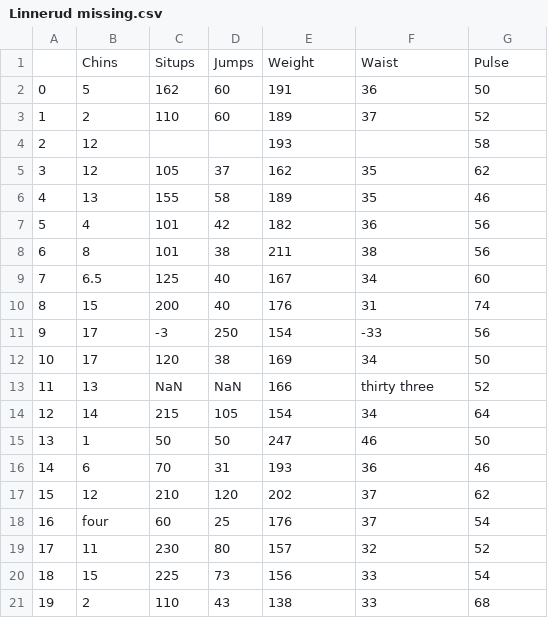
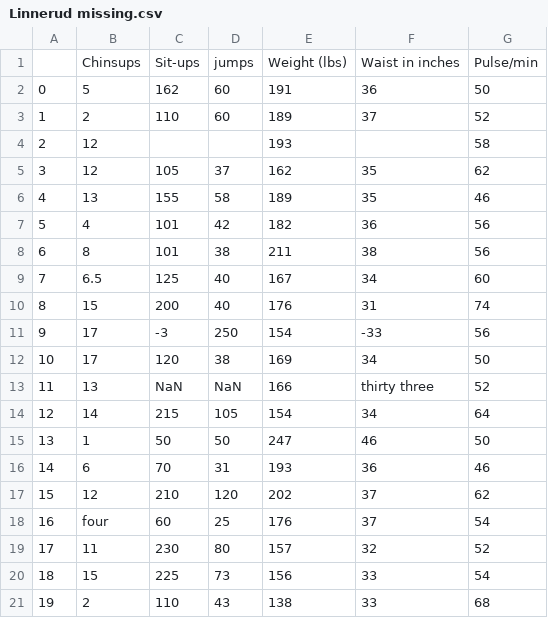
Before and after one commit to myh90/Data-Science, a CSV file: Linnerud missing.csv, drawn as a sheet; removed rows and columns are numbered as before the commit, all else as after; the diff names each change by its address in the sheet, - before the commit and + after, or states it on an @@ line.

Commit message:
Add files via upload

```diff
--- a/Linnerud missing.csv
+++ b/Linnerud missing.csv
-row 1:  | Chins | Situps | Jumps | Weight | Waist | Pulse
+row 1:  | Chinsups | Sit-ups | jumps | Weight (lbs) | Waist in inches | Pulse/min
```
